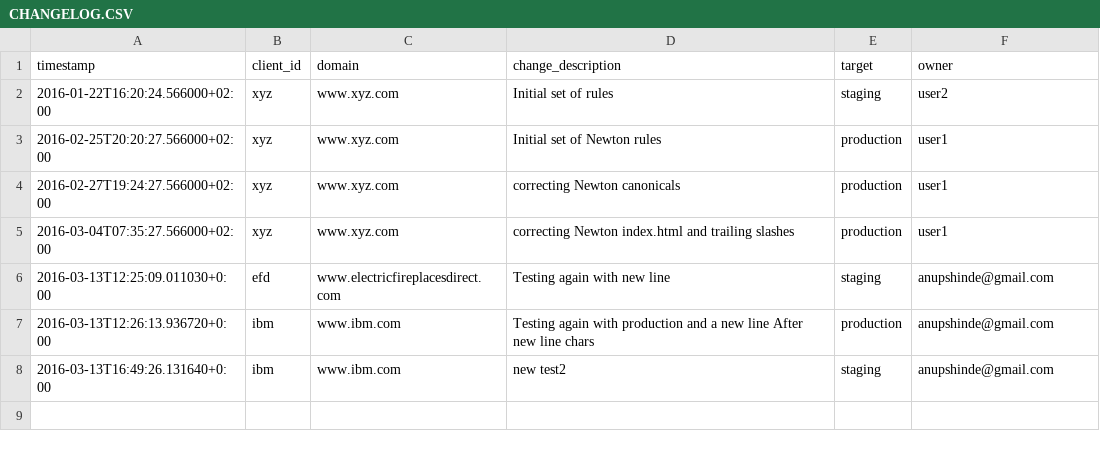
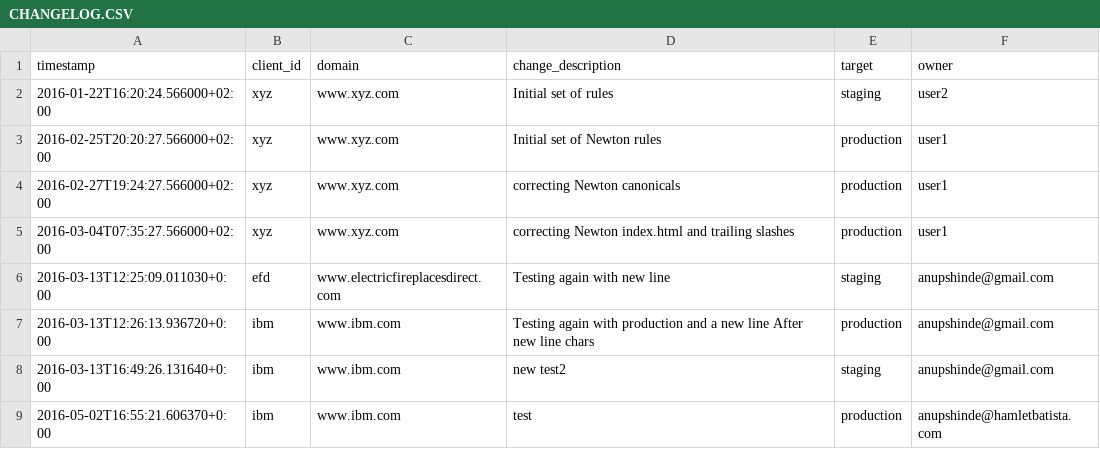
Before and after one commit to anupshinde/testTemp4, a CSV file: CHANGELOG.CSV, drawn as a sheet; the diff names each change by its address in the sheet, - before the commit and + after, or states it on an @@ line.

Commit message:
test
Changes pushed from Add-on
(anupshinde@hamletbatista.com)

```diff
--- a/CHANGELOG.CSV
+++ b/CHANGELOG.CSV
+row 9: 2016-05-02T16:55:21.606370+0:00 | ibm | www.ibm.com | test | production | anupshinde@hamletbatista.com
```
